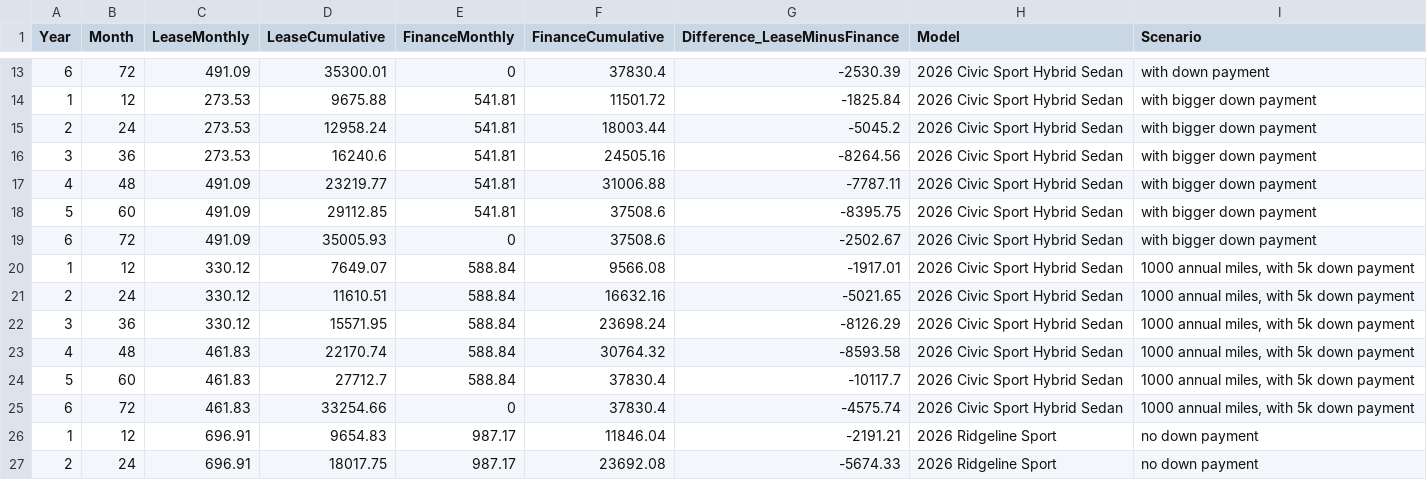
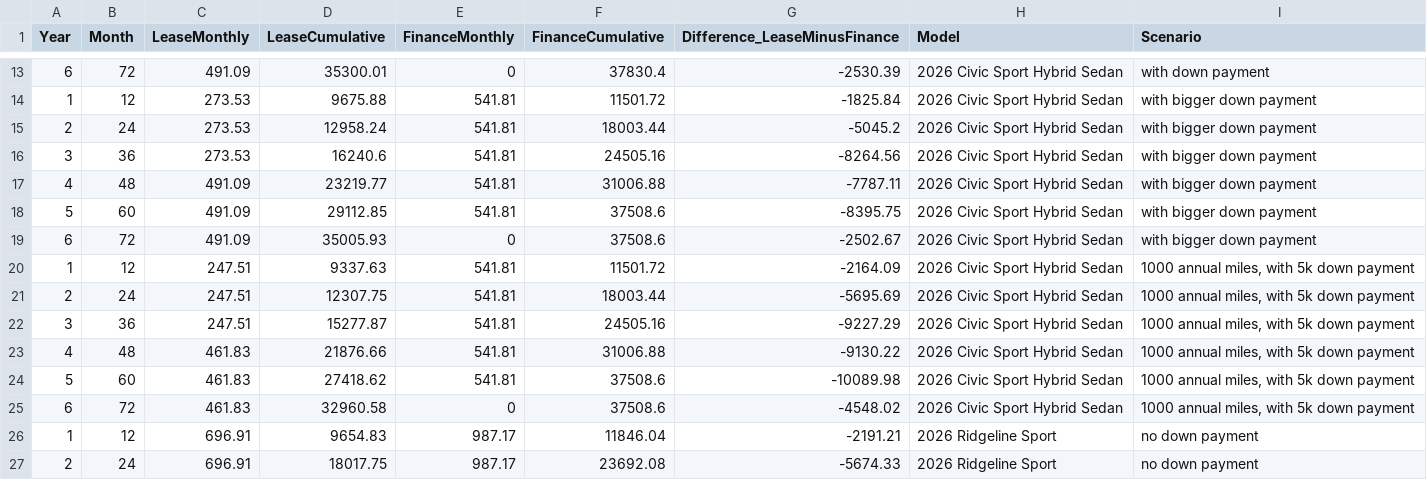
Before and after one commit to Paolo-ittapuppy/HondaInterview, a CSV file: output/yearly_schedule.csv, drawn as a sheet; only a part is shown, gaps mark what is left out; the diff covers the shown part only.

Commit message:
scenario data was wrong, fixed

```diff
--- a/output/yearly_schedule.csv
+++ b/output/yearly_schedule.csv
@@ -19,8 +19,8 @@ Year,Month,LeaseMonthly,LeaseCumulative,FinanceMonthly,FinanceCumulative,Differe
 6,72,491.09,35005.93,0,37508.6,-2502.67,2026 Civic Sport Hybrid Sedan,with bigger down payment
-1,12,330.12,7649.07,588.84,9566.08,-1917.01,2026 Civic Sport Hybrid Sedan,"1000 annual miles, with 5k down payment"
-2,24,330.12,11610.51,588.84,16632.16,-5021.65,2026 Civic Sport Hybrid Sedan,"1000 annual miles, with 5k down payment"
-3,36,330.12,15571.95,588.84,23698.24,-8126.29,2026 Civic Sport Hybrid Sedan,"1000 annual miles, with 5k down payment"
-4,48,461.83,22170.74,588.84,30764.32,-8593.58,2026 Civic Sport Hybrid Sedan,"1000 annual miles, with 5k down payment"
-5,60,461.83,27712.7,588.84,37830.4,-10117.7,2026 Civic Sport Hybrid Sedan,"1000 annual miles, with 5k down payment"
-6,72,461.83,33254.66,0,37830.4,-4575.74,2026 Civic Sport Hybrid Sedan,"1000 annual miles, with 5k down payment"
+1,12,247.51,9337.63,541.81,11501.72,-2164.09,2026 Civic Sport Hybrid Sedan,"1000 annual miles, with 5k down payment"
+2,24,247.51,12307.75,541.81,18003.44,-5695.69,2026 Civic Sport Hybrid Sedan,"1000 annual miles, with 5k down payment"
+3,36,247.51,15277.87,541.81,24505.16,-9227.29,2026 Civic Sport Hybrid Sedan,"1000 annual miles, with 5k down payment"
+4,48,461.83,21876.66,541.81,31006.88,-9130.22,2026 Civic Sport Hybrid Sedan,"1000 annual miles, with 5k down payment"
+5,60,461.83,27418.62,541.81,37508.6,-10089.98,2026 Civic Sport Hybrid Sedan,"1000 annual miles, with 5k down payment"
+6,72,461.83,32960.58,0,37508.6,-4548.02,2026 Civic Sport Hybrid Sedan,"1000 annual miles, with 5k down payment"
 1,12,696.91,9654.83,987.17,11846.04,-2191.21,2026 Ridgeline Sport,no down payment
```
Also changed, not shown: 26 edited cells elsewhere in this file, output/finance_data.csv, output/lease_data.csv, 1 other file.
